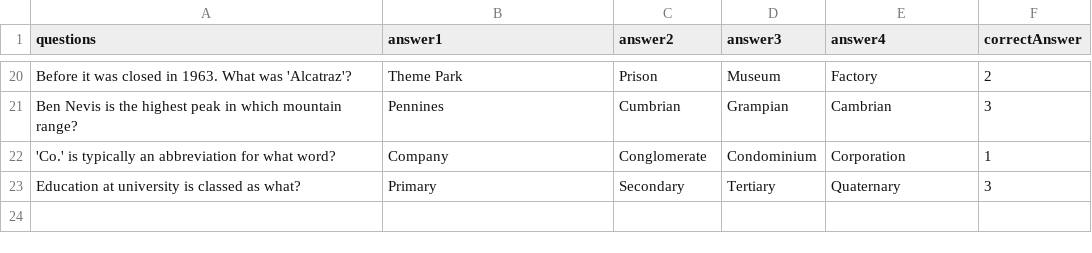
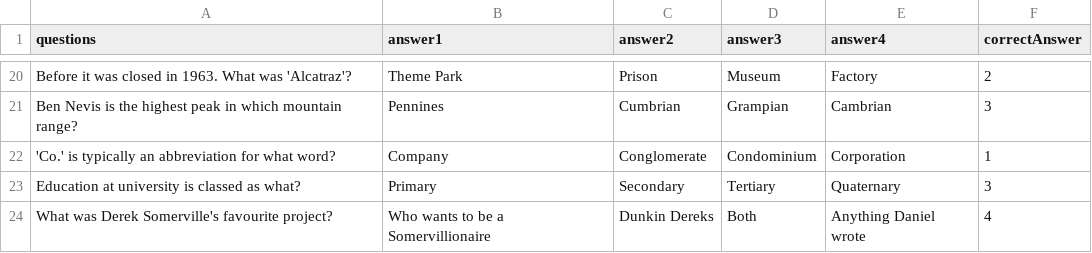
Before and after one commit to imstray/TISproject, a CSV file: src/main/resources/QnA's.csv, drawn as a sheet; only a part is shown, gaps mark what is left out.

```diff
--- a/src/main/resources/QnA's.csv
+++ b/src/main/resources/QnA's.csv
@@ -23 +23,2 @@ Ben Nevis is the highest peak in which mountain range?,Pennines,Cumbrian,Grampia
 Education at university is classed as what?,Primary,Secondary,Tertiary,Quaternary,3
+What was Derek Somerville's favourite project?,Who wants to be a Somervillionaire,Dunkin Dereks,Both,Anything Daniel wrote,4
```
Also changed, not shown: 4 other files.
